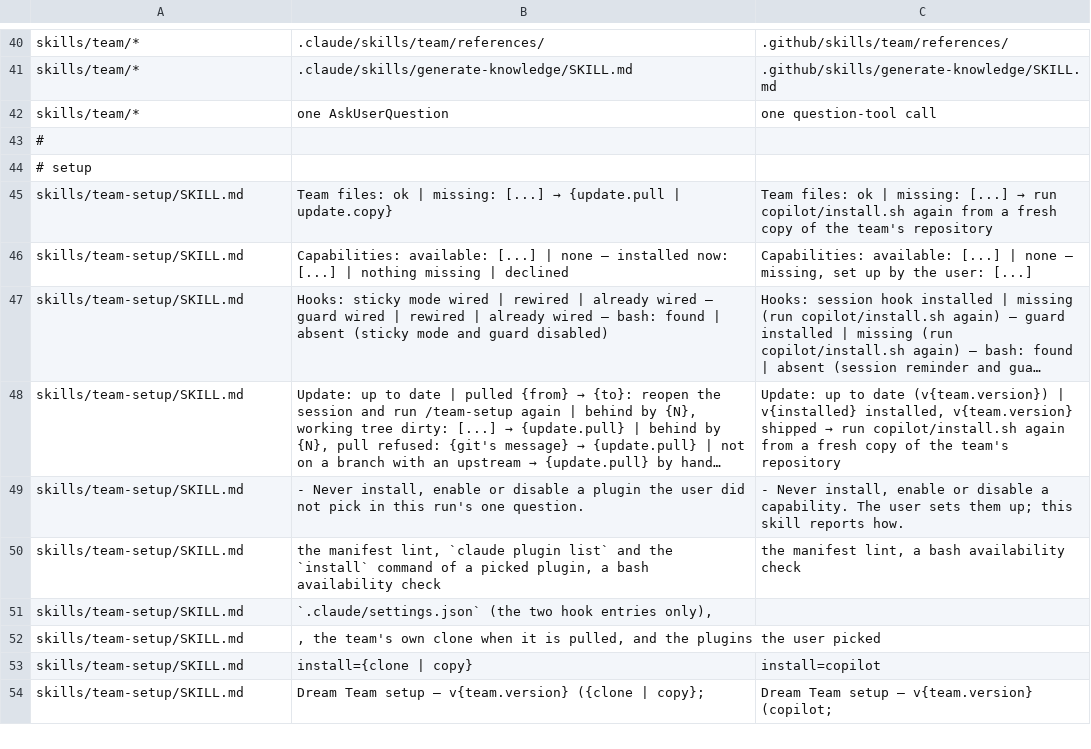
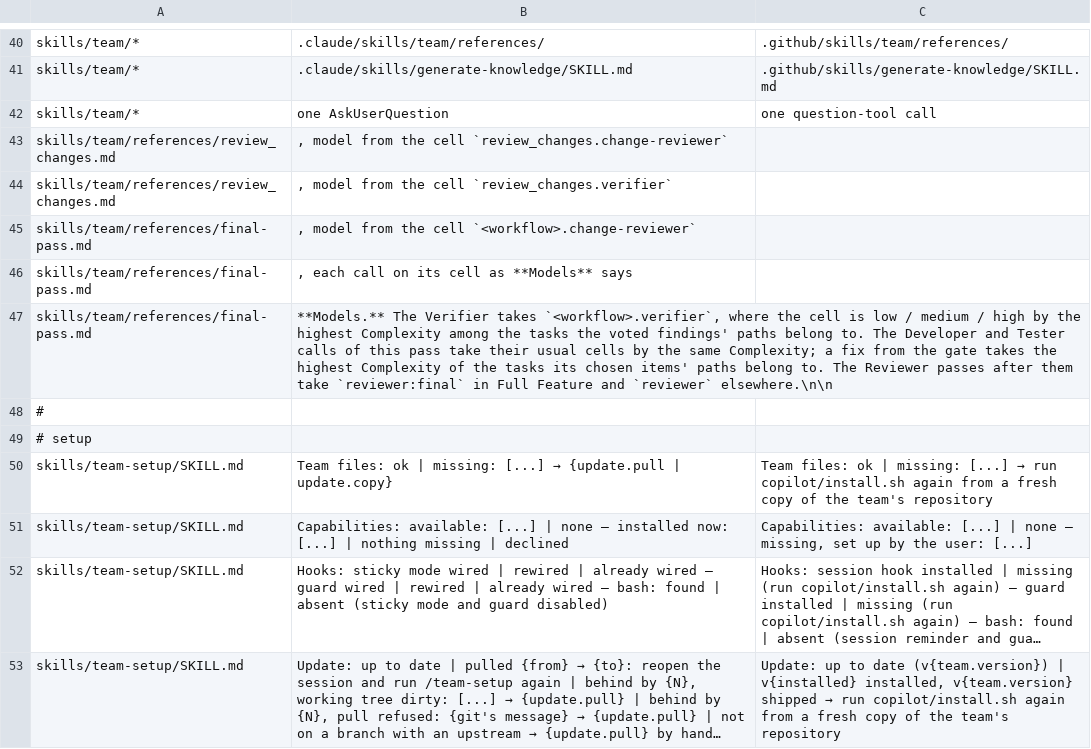
Before and after one commit to dm-23/dream-team, a TSV file: copilot/rules.tsv, drawn as a sheet; only a part is shown, gaps mark what is left out; the shorter side is filled out with more unchanged rows; long unchanged cells end in …; the diff names each change by its address in the sheet, - before the commit and + after, or states it on an @@ line.

```diff
--- a/copilot/rules.tsv
+++ b/copilot/rules.tsv
+row 43: skills/team/references/review_changes.md | , model from the cell `review_changes.change-reviewer`
+row 44: skills/team/references/review_changes.md | , model from the cell `review_changes.verifier`
+row 45: skills/team/references/final-pass.md | , model from the cell `<workflow>.change-reviewer`
+row 46: skills/team/references/final-pass.md | , each call on its cell as **Models** says
+row 47: skills/team/references/final-pass.md | **Models.** The Verifier takes `<workflow>.verifier`, where the cell is low / medium / high by the highest Complexity among the tasks the voted findings' paths belong to. The Developer and Tester calls of this pass take their usual cells by the same Complexity; a fix from the gate takes the highest Complexity of the tasks its chosen items' paths belong to. The Reviewer passes after them take `reviewer:final` in Full Feature and `reviewer` elsewhere.\n\n
```
Also changed, not shown: 3 other files.
